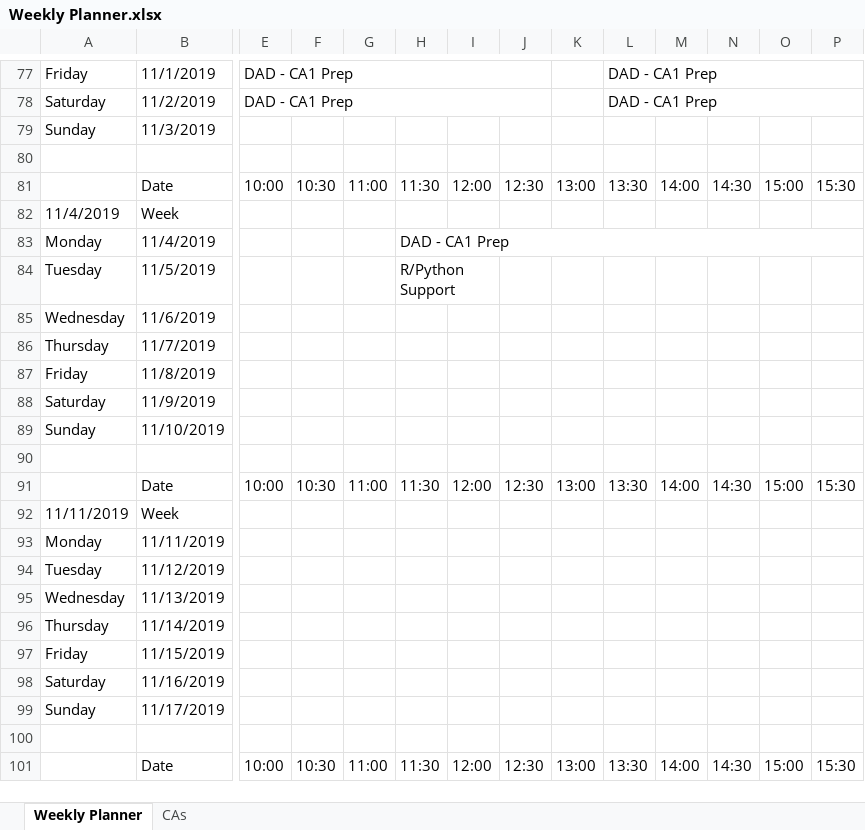
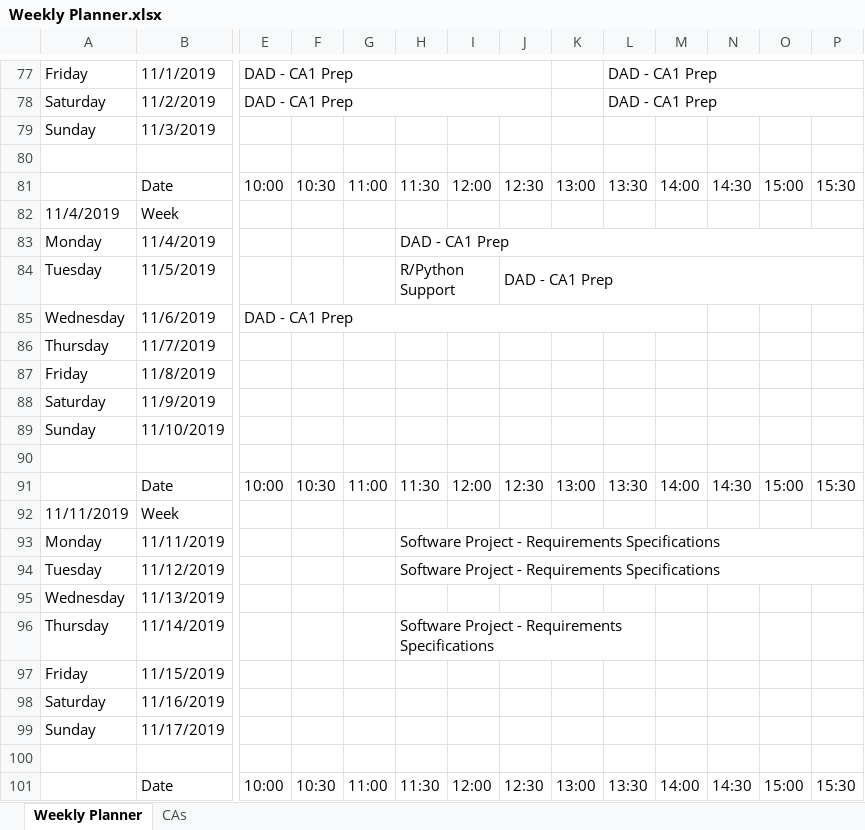
Before and after one commit to JoeyTatu/SoftwareProject-2019_20, an Excel workbook: Weekly Planner.xlsx, sheet Weekly Planner, drawn as a sheet; only a part is shown, gaps mark what is left out; values as stored, in another font and other column widths than the file's, no cell formats; the diff names each change by its address in the sheet, - before the commit and + after, or states it on an @@ line.

```diff
--- a/Weekly Planner.xlsx (sheet Weekly Planner)
+++ b/Weekly Planner.xlsx (sheet Weekly Planner)
-J84: (empty)
+J84: DAD - CA1 Prep
+J84:R84 merged
-E85: (empty)
+E85: DAD - CA1 Prep
+E85:M85 merged
-H93:H94: (empty)
+H93:H94: Software Project - Requirements Specifications
+H93:P93 merged
+H94:P94 merged
-H96: (empty)
+H96: Software Project - Requirements Specifications
+H96:L96 merged
```
Also changed, not shown: cell formats, 4 other files.
